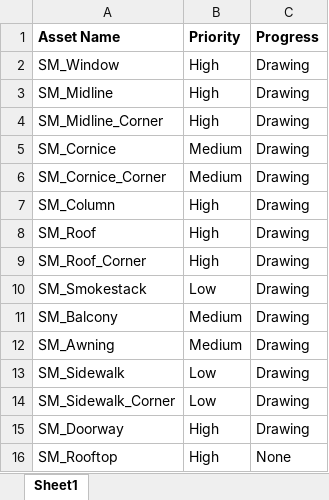
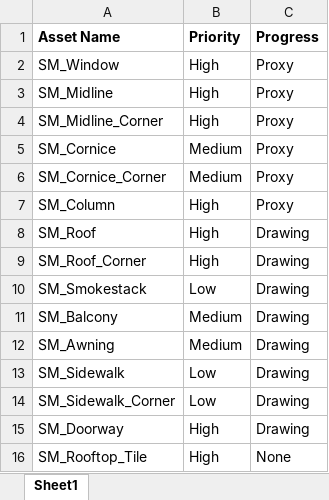
Before and after one commit to StefMcCuistion/ModularApartmentBuildingTool, an Excel workbook: 3DAssetList.xlsx, sheet Sheet1, drawn as a sheet; values as stored, in another font and other column widths than the file's, no borders; the diff names each change by its address in the sheet, - before the commit and + after, or states it on an @@ line.

Commit message:
Added naming convention for all assets so far. Decided roof and roof_corner dimensions.

```diff
--- a/3DAssetList.xlsx (sheet Sheet1)
+++ b/3DAssetList.xlsx (sheet Sheet1)
-C2:C7 (Progress): Drawing
+C2:C7 (Progress): Proxy
-A16 (Asset Name): SM_Rooftop
+A16 (Asset Name): SM_Rooftop_Tile
```
Also changed, not shown: 2 other files.
